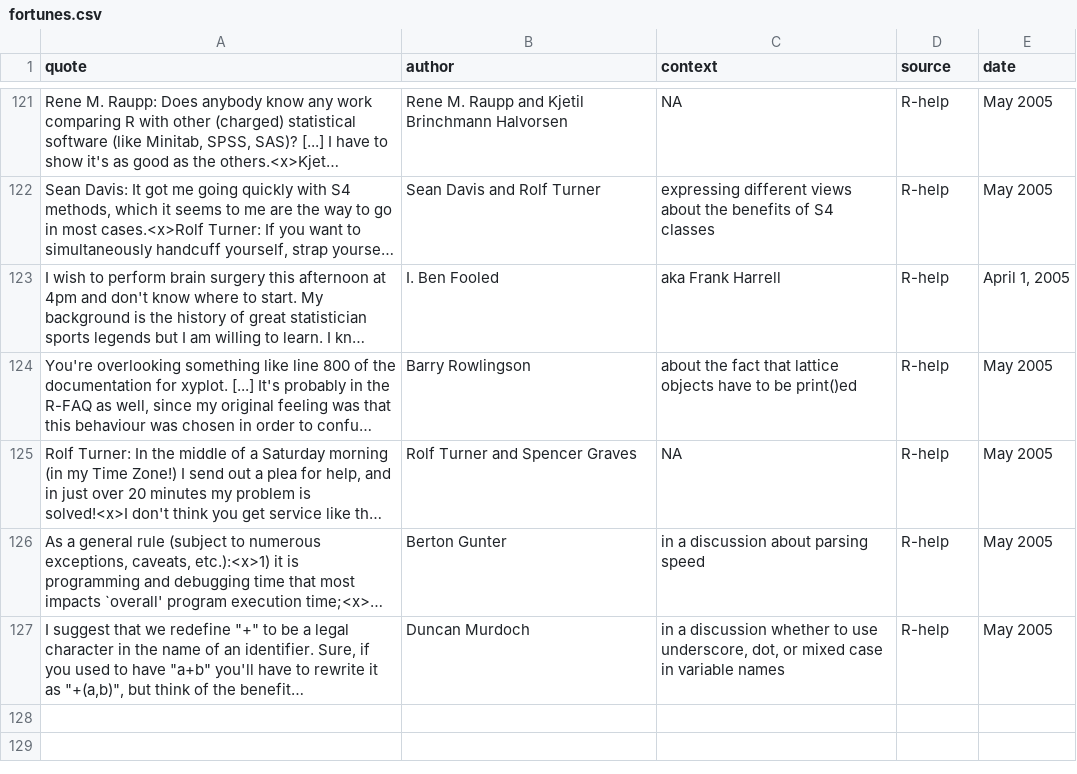
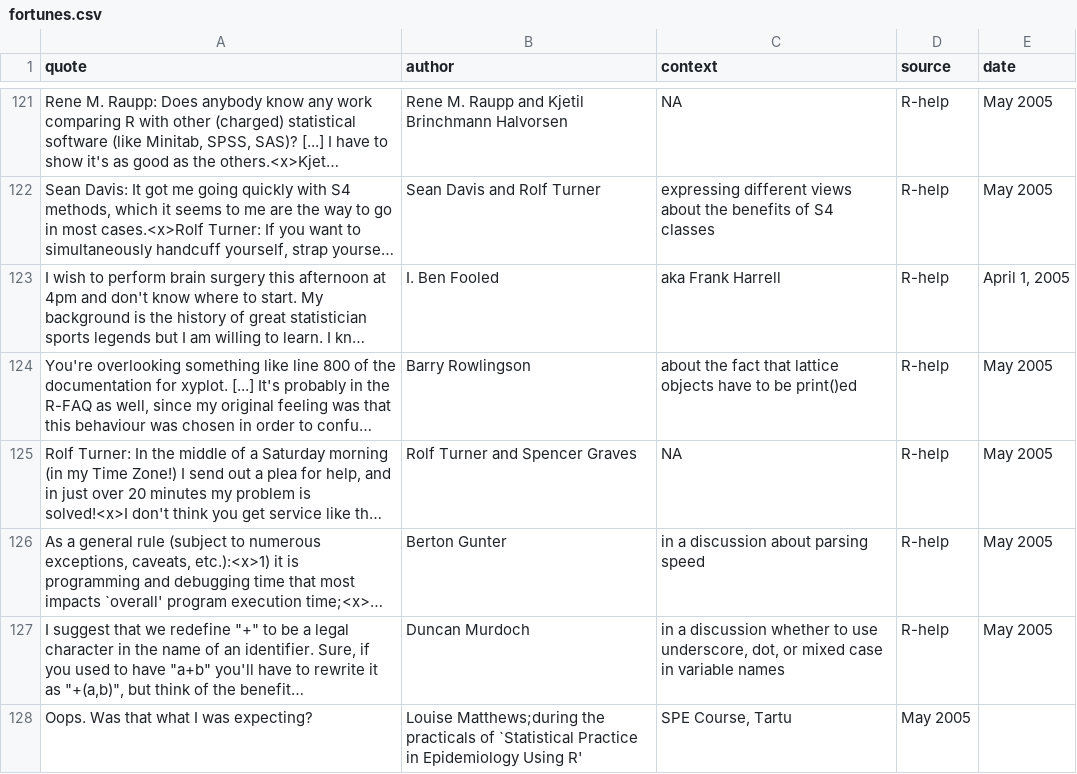
Before and after one commit to rforge/fortunes, a CSV file: trunk/inst/fortunes/fortunes.csv, drawn as a sheet; only a part is shown, gaps mark what is left out; long unchanged cells end in …; the diff names each change by its address in the sheet, - before the commit and + after, or states it on an @@ line.

Commit message:
DESCRIPTION fixed (depends on 2.1.0 now) and new fortune added
git-svn-id: svn://svn.r-forge.r-project.org/svnroot/fortunes@126 edb9625f-4e0d-4859-8d74-9fd3b1da38cb

```diff
--- a/trunk/inst/fortunes/fortunes.csv
+++ b/trunk/inst/fortunes/fortunes.csv
+row 128: Oops. Was that what I was expecting? | Louise Matthews;during the practicals of `Statistical Practice in Epidemiology Using R' | SPE Course, Tartu | May 2005
```
Also changed, not shown: 1 other file.
